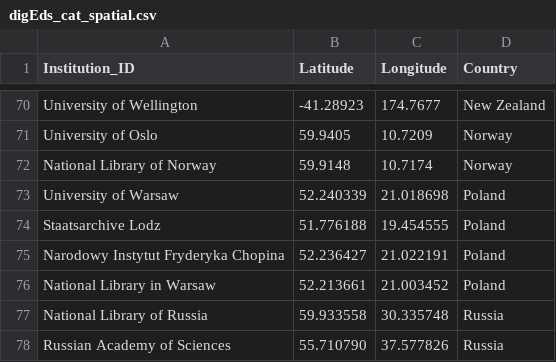
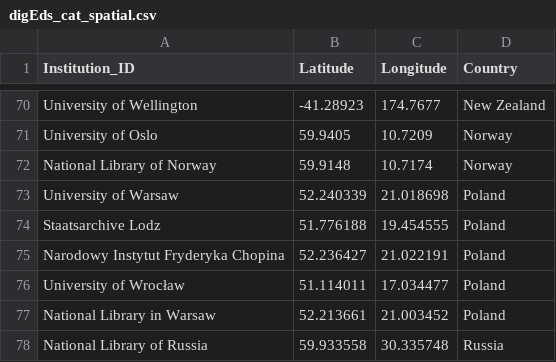
Before and after one commit to gfranzini/digEds_cat, a CSV file: digEds_cat_spatial.csv, drawn as a sheet; only a part is shown, gaps mark what is left out; the shorter side is filled out with more unchanged rows; the diff names each change by its address in the sheet, - before the commit and + after, or states it on an @@ line.

Commit message:
Added University of Wrocław

```diff
--- a/digEds_cat_spatial.csv
+++ b/digEds_cat_spatial.csv
+row 76: University of Wrocław | 51.114011 | 17.034477 | Poland
```
